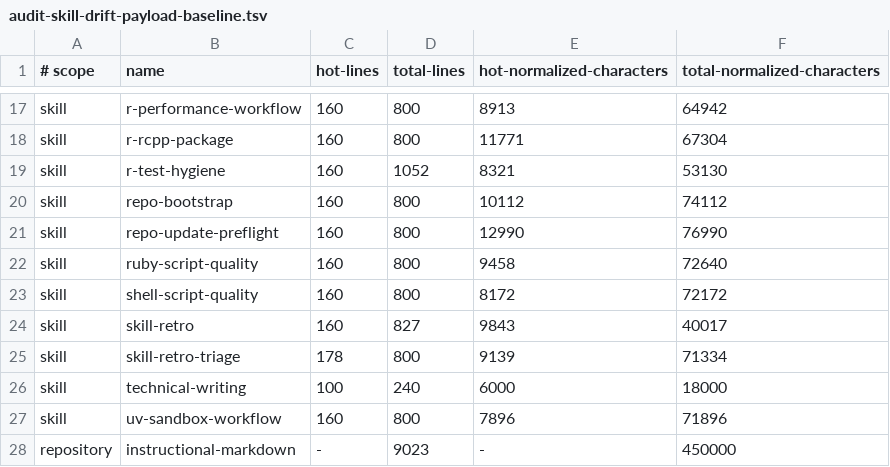
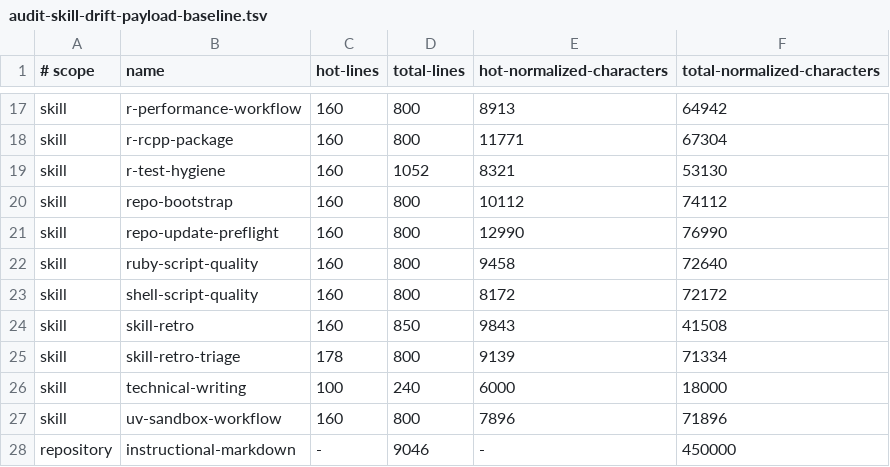
Before and after one commit to jlmelville/codex-workflows, a TSV file: scripts/audit-skill-drift-payload-baseline.tsv, drawn as a sheet; only a part is shown, gaps mark what is left out.

```diff
--- a/scripts/audit-skill-drift-payload-baseline.tsv
+++ b/scripts/audit-skill-drift-payload-baseline.tsv
@@ -23,3 +23,3 @@ skill	ruby-script-quality	160	800	9458	72640
 skill	shell-script-quality	160	800	8172	72172
-skill	skill-retro	160	827	9843	40017
+skill	skill-retro	160	850	9843	41508
 skill	skill-retro-triage	178	800	9139	71334
@@ -27,2 +27,2 @@ skill	technical-writing	100	240	6000	18000
 skill	uv-sandbox-workflow	160	800	7896	71896
-repository	instructional-markdown	-	9023	-	450000
+repository	instructional-markdown	-	9046	-	450000
```
Also changed, not shown: 5 other files.
